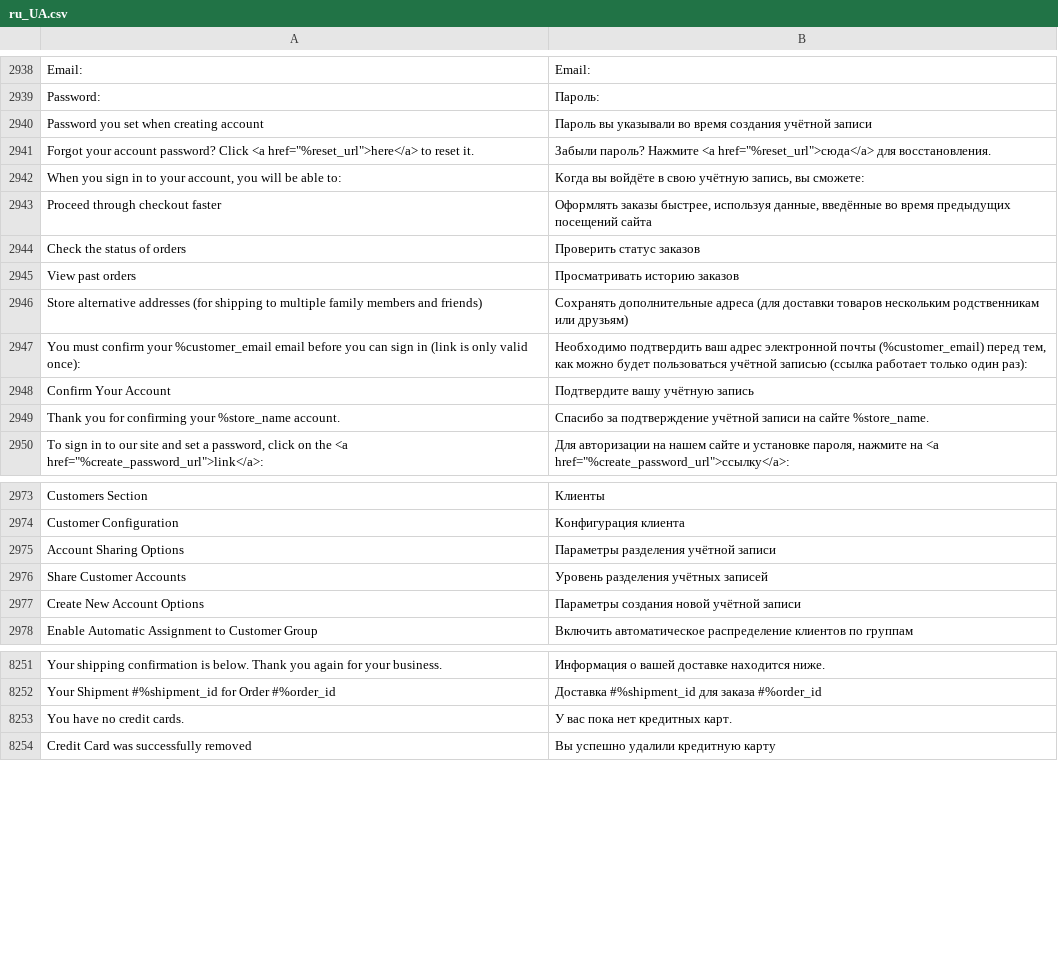
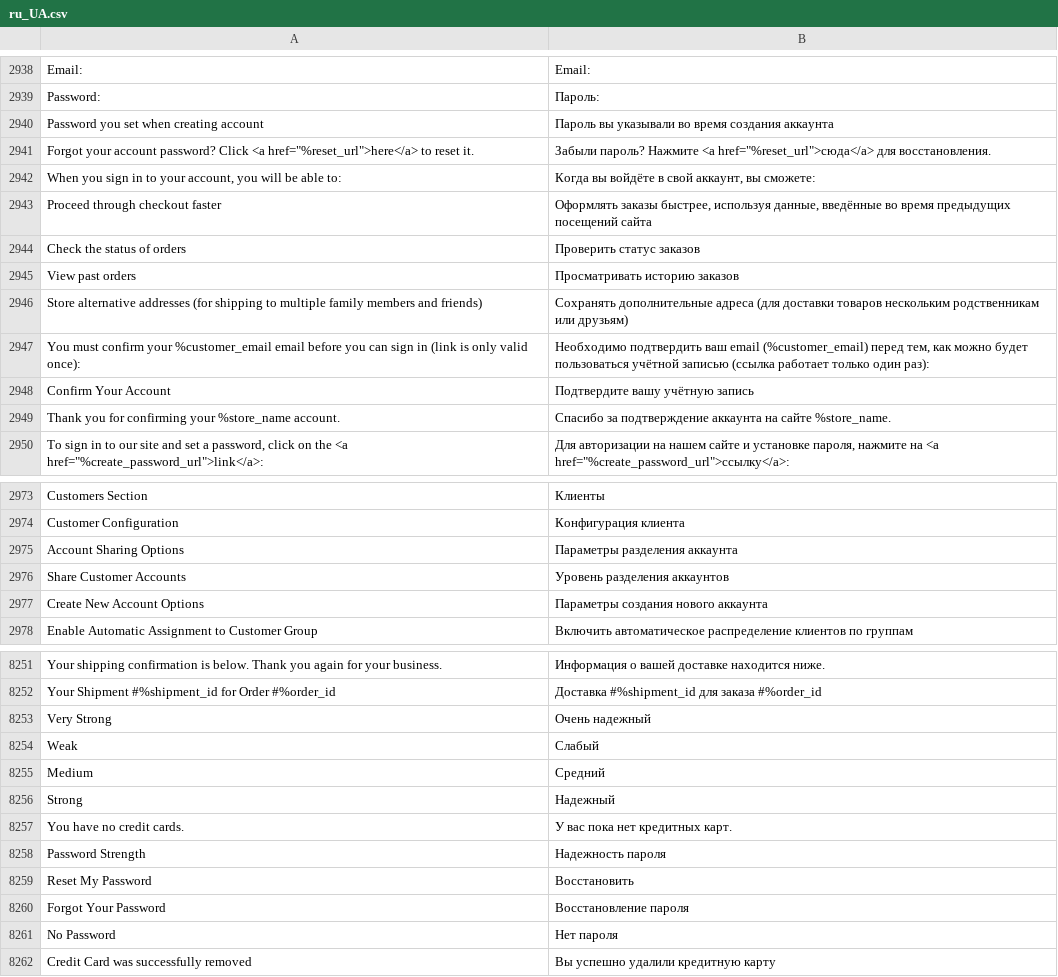
Before and after one commit to karliuka/m2.LanguageRuUA, a CSV file: ru_UA.csv, drawn as a sheet; only a part is shown, gaps mark what is left out; the diff covers the shown part only; the diff names each change by its address in the sheet, - before the commit and + after, or states it on an @@ line.

```diff
--- a/ru_UA.csv
+++ b/ru_UA.csv
-B2940: …время создания учётной записи
+B2940: …время создания аккаунта
-B2942: …войдёте в свою учётную запись, вы сможете:
+B2942: …войдёте в свой аккаунт, вы сможете:
-B2947: …подтвердить ваш адрес электронной почты (%customer_email) перед…
+B2947: …подтвердить ваш email (%customer_email) перед…
-B2949: …за подтверждение учётной записи на сайте…
+B2949: …за подтверждение аккаунта на сайте…
-B2975: Параметры разделения учётной записи
+B2975: Параметры разделения аккаунта
-B2976: Уровень разделения учётных записей
+B2976: Уровень разделения аккаунтов
-B2977: Параметры создания новой учётной записи
+B2977: Параметры создания нового аккаунта
+row 8253: Very Strong | Очень надежный
+row 8254: Weak | Слабый
+row 8255: Medium | Средний
+row 8256: Strong | Надежный
+row 8258: Password Strength | Надежность пароля
+row 8259: Reset My Password | Восстановить
+row 8260: Forgot Your Password | Восстановление пароля
+row 8261: No Password | Нет пароля
```
Also changed, not shown: 27 edited cells elsewhere in this file, 1 other file.
